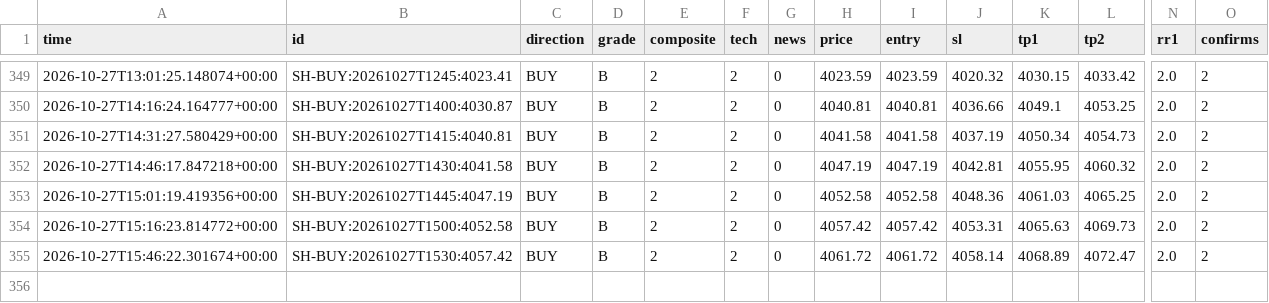
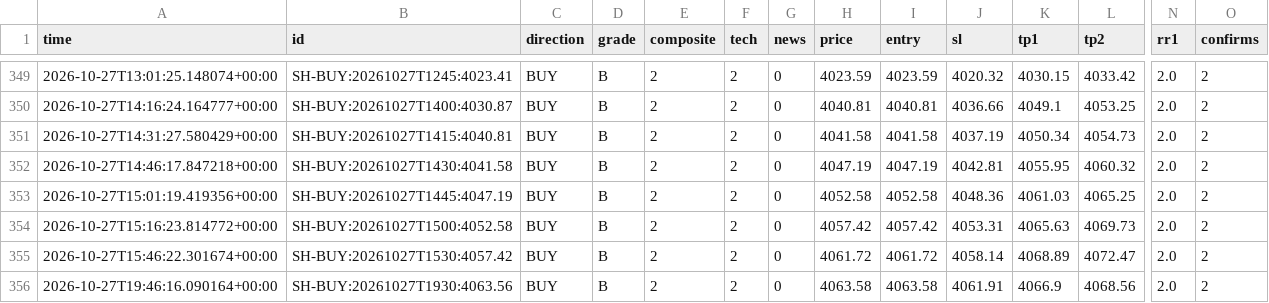
Before and after one commit to thesarpandjiux/xausignal, a CSV file: signals_shadow.csv, drawn as a sheet; only a part is shown, gaps mark what is left out; rows hold the shown columns only; the diff names each change by its address in the sheet, - before the commit and + after, or states it on an @@ line.

```diff
--- a/signals_shadow.csv
+++ b/signals_shadow.csv
+row 356: 2026-10-27T19:46:16.090164+00:00 | SH-BUY:20261027T1930:4063.56 | BUY | B | 2 | 2 | 0 | 4063.58 | 4063.58 | 4061.91 | 4066.9 | 4068.56 | 2.0 | 2
```
Also changed, not shown: journal.csv, journal_shadow.csv, 5 other files.
